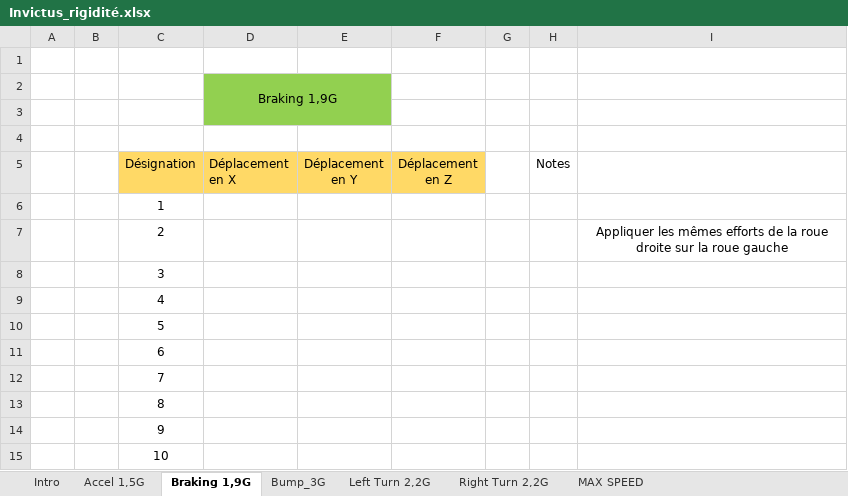
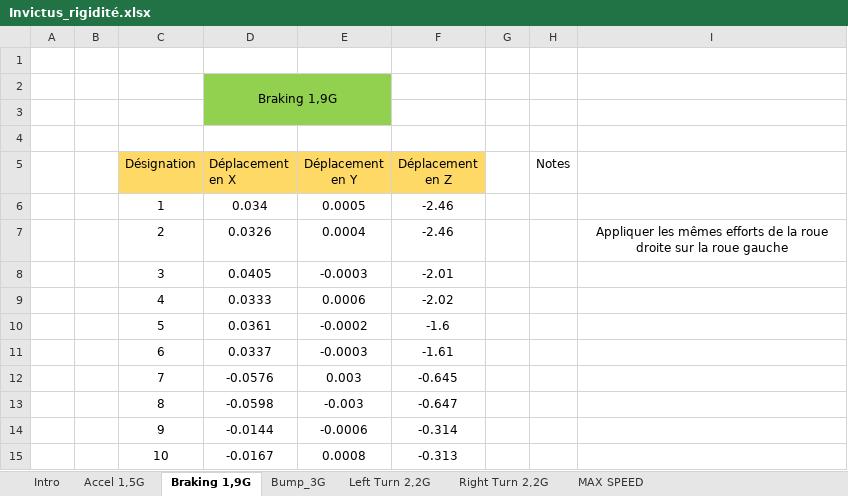
Before and after one commit to EOSCogniton/STUF-2020, an Excel workbook: FR_Frame_Body/FR_A0100 (Frame)/True_Frame_Analysis/Results/Invictus_rigidité.xlsx, sheet Braking 1,9G, drawn as a sheet; values as stored, in another font and other column widths than the file's, no borders; the diff names each change by its address in the sheet, - before the commit and + after, or states it on an @@ line.

Commit message:
Braking 1.9G Invictus_rigidité

```diff
--- a/FR_Frame_Body/FR_A0100 (Frame)/True_Frame_Analysis/Results/Invictus_rigidité.xlsx (sheet Braking 1,9G)
+++ b/FR_Frame_Body/FR_A0100 (Frame)/True_Frame_Analysis/Results/Invictus_rigidité.xlsx (sheet Braking 1,9G)
-D6 (Déplacement en X): (empty)
+D6 (Déplacement en X): 0.034
-E6 (Déplacement en Y): (empty)
+E6 (Déplacement en Y): 0.0005
-F6:F7 (Déplacement en Z): (empty)
+F6:F7 (Déplacement en Z): -2.46
-D7 (Déplacement en X): (empty)
+D7 (Déplacement en X): 0.0326
-E7 (Déplacement en Y): (empty)
+E7 (Déplacement en Y): 0.0004
-D8 (Déplacement en X): (empty)
+D8 (Déplacement en X): 0.0405
-E8 (Déplacement en Y): (empty)
+E8 (Déplacement en Y): -0.0003
-F8 (Déplacement en Z): (empty)
+F8 (Déplacement en Z): -2.01
-D9 (Déplacement en X): (empty)
+D9 (Déplacement en X): 0.0333
-E9 (Déplacement en Y): (empty)
+E9 (Déplacement en Y): 0.0006
-F9 (Déplacement en Z): (empty)
+F9 (Déplacement en Z): -2.02
-D10 (Déplacement en X): (empty)
+D10 (Déplacement en X): 0.0361
-E10 (Déplacement en Y): (empty)
+E10 (Déplacement en Y): -0.0002
-F10 (Déplacement en Z): (empty)
+F10 (Déplacement en Z): -1.6
-D11 (Déplacement en X): (empty)
+D11 (Déplacement en X): 0.0337
-E11 (Déplacement en Y): (empty)
+E11 (Déplacement en Y): -0.0003
-F11 (Déplacement en Z): (empty)
+F11 (Déplacement en Z): -1.61
-D12 (Déplacement en X): (empty)
+D12 (Déplacement en X): -0.0576
-E12 (Déplacement en Y): (empty)
+E12 (Déplacement en Y): 0.003
-F12 (Déplacement en Z): (empty)
+F12 (Déplacement en Z): -0.645
-D13 (Déplacement en X): (empty)
+D13 (Déplacement en X): -0.0598
-E13 (Déplacement en Y): (empty)
+E13 (Déplacement en Y): -0.003
-F13 (Déplacement en Z): (empty)
+F13 (Déplacement en Z): -0.647
-D14 (Déplacement en X): (empty)
+D14 (Déplacement en X): -0.0144
-E14 (Déplacement en Y): (empty)
+E14 (Déplacement en Y): -0.0006
-F14 (Déplacement en Z): (empty)
+F14 (Déplacement en Z): -0.314
-D15 (Déplacement en X): (empty)
+D15 (Déplacement en X): -0.0167
-E15 (Déplacement en Y): (empty)
+E15 (Déplacement en Y): 0.0008
-F15 (Déplacement en Z): (empty)
+F15 (Déplacement en Z): -0.313
```
Also changed, not shown: charts or pictures.
